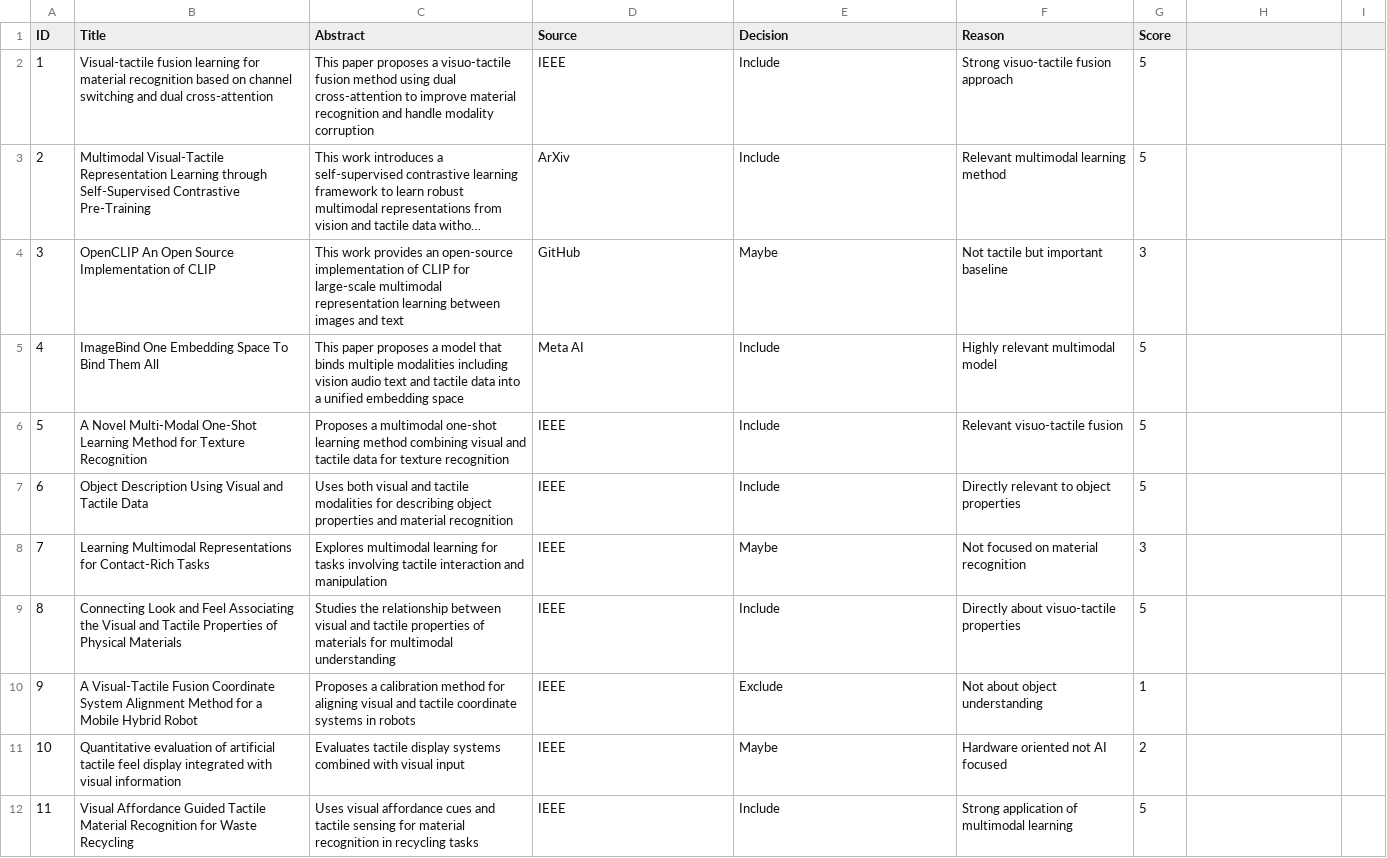
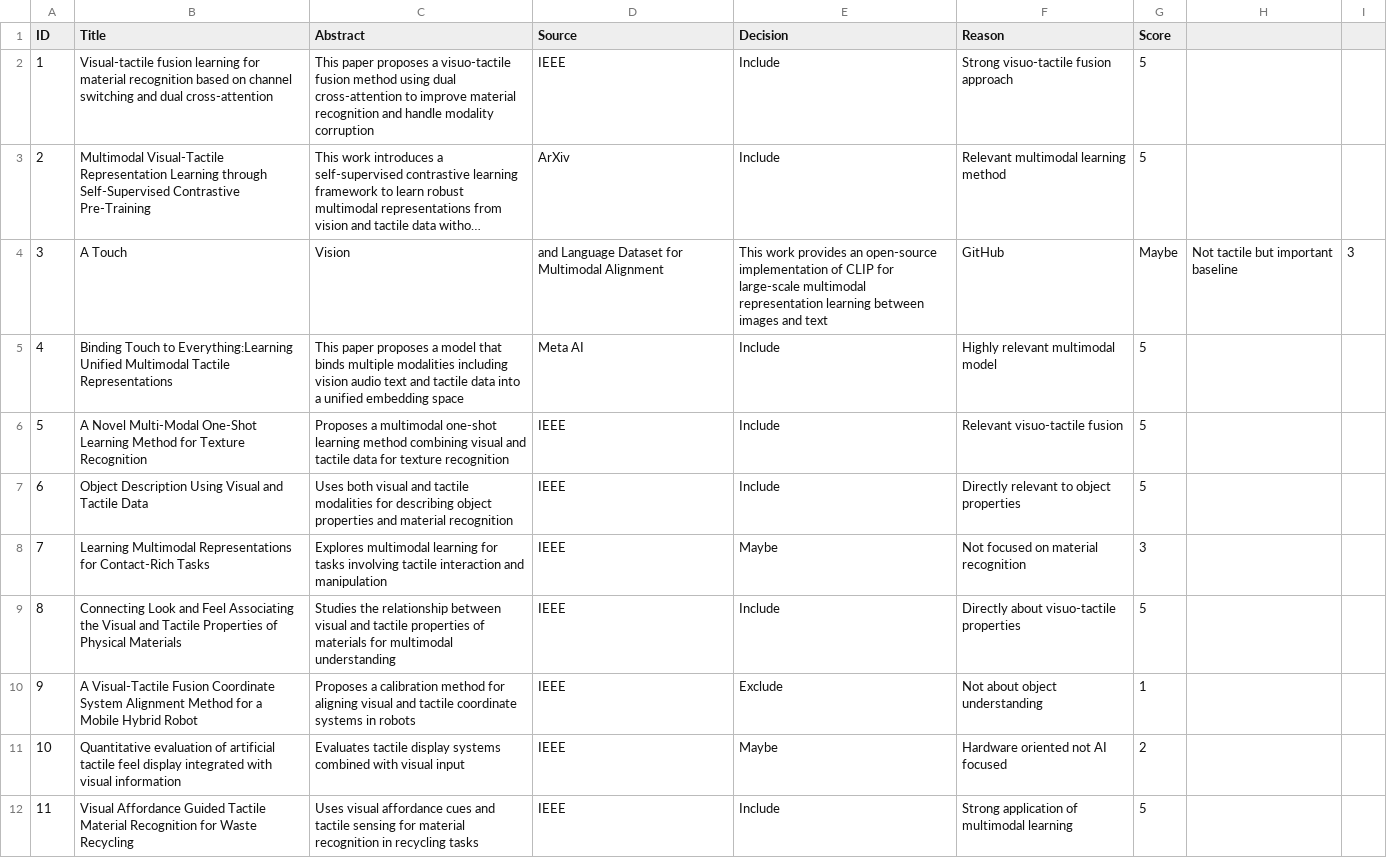
Before and after one commit to augustinrodney7-design/visuotactile-multimodal-literature-review, a CSV file: data/articles_raw.csv, drawn as a sheet; only a part is shown; long unchanged cells end in …; the diff names each change by its address in the sheet, - before the commit and + after, or states it on an @@ line.

Commit message:
Update articles_raw.csv with new multimodal entries
Updated entries for articles related to multimodal learning, including new titles and their corresponding details.

```diff
--- a/data/articles_raw.csv
+++ b/data/articles_raw.csv
-B4 (Title): OpenCLIP An Open Source Implementation of CLIP
+B4 (Title): A Touch
-C4 (Abstract): This work provides an open-source implementation of CLIP for large-scale multimodal representation learning between images and text
+C4 (Abstract): Vision
-D4 (Source): GitHub
+D4 (Source): and Language Dataset for Multimodal Alignment
-E4 (Decision): Maybe
+E4 (Decision): This work provides an open-source implementation of CLIP for large-scale multimodal representation learning between images and text
-F4 (Reason): Not tactile but important baseline
+F4 (Reason): GitHub
-G4 (Score): 3
+G4 (Score): Maybe
-H4: (empty)
+H4: Not tactile but important baseline
-I4: (empty)
+I4: 3
-B5 (Title): ImageBind One Embedding Space To Bind Them All
+B5 (Title): Binding Touch to Everything:Learning Unified Multimodal Tactile Representations
```
